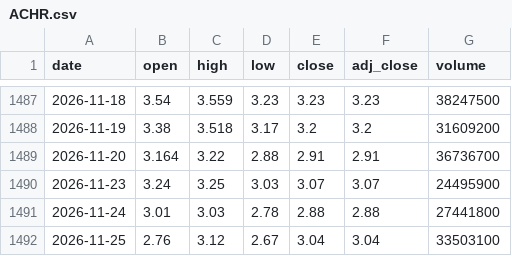
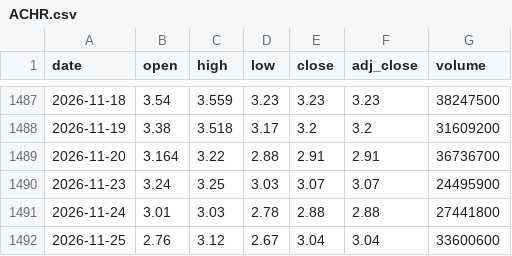
Before and after one commit to blakeweaver17-del/ai-infra-data, a CSV file: data/prices/ACHR.csv, drawn as a sheet; only a part is shown, gaps mark what is left out.

```diff
--- a/data/prices/ACHR.csv
+++ b/data/prices/ACHR.csv
@@ -1491,2 +1491,2 @@ date,open,high,low,close,adj_close,volume
 2026-11-24,3.01,3.03,2.78,2.88,2.88,27441800
-2026-11-25,2.76,3.12,2.67,3.04,3.04,33503100
+2026-11-25,2.76,3.12,2.67,3.04,3.04,33600600
```
Also changed, not shown: data/prices/ALAB.csv, data/prices/AMAT.csv, 43 other files.
